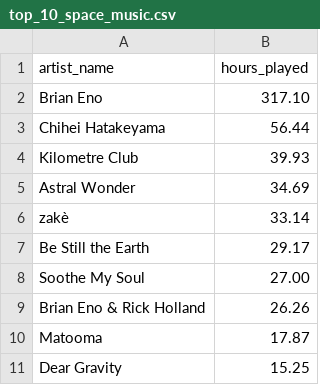
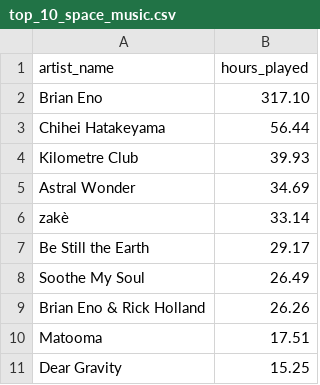
Before and after one commit to terryjbates/Spotify_Streaming_Data_Analysis, a CSV file: data/sql/query_results/top_10_space_music.csv, drawn as a sheet.

```diff
--- a/data/sql/query_results/top_10_space_music.csv
+++ b/data/sql/query_results/top_10_space_music.csv
@@ -7,5 +7,5 @@
 "Be Still the Earth","29.17"
-"Soothe My Soul","27.00"
+"Soothe My Soul","26.49"
 "Brian Eno & Rick Holland","26.26"
-"Matooma","17.87"
+"Matooma","17.51"
 "Dear Gravity","15.25"
```
Also changed, not shown: data/sql/query_results/top_10_most_played_by_year.csv, data/sql/query_results/top_10_most_played_first_played.csv, 4 other files.
